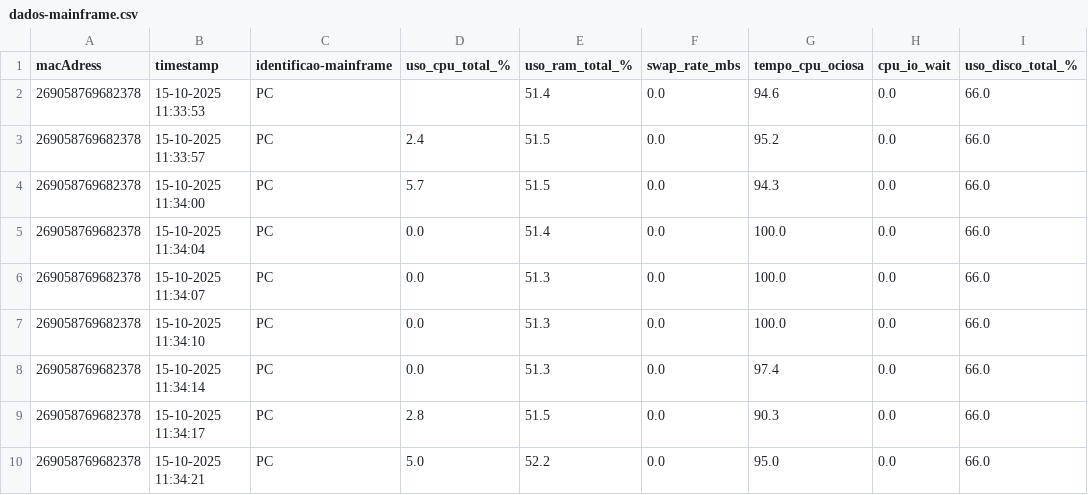
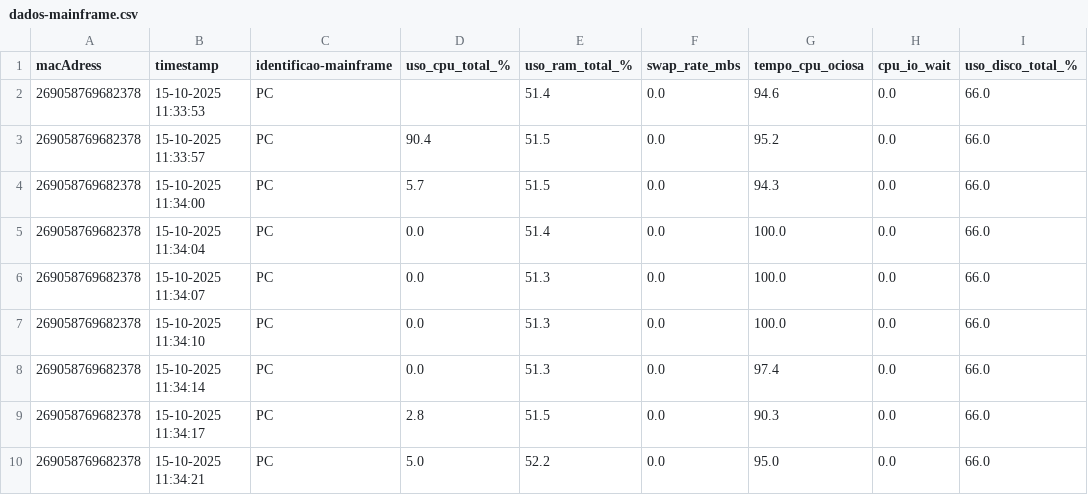
Before and after one commit to hilukasp/ETL-java-synkro, a CSV file: dados-mainframe.csv, drawn as a sheet; only a part is shown; the diff names each change by its address in the sheet, - before the commit and + after, or states it on an @@ line.

```diff
--- a/dados-mainframe.csv
+++ b/dados-mainframe.csv
-D3 (uso_cpu_total_%): 2.4
+D3 (uso_cpu_total_%): 90.4
```
Also changed, not shown: trusted.csv, 6 other files.
